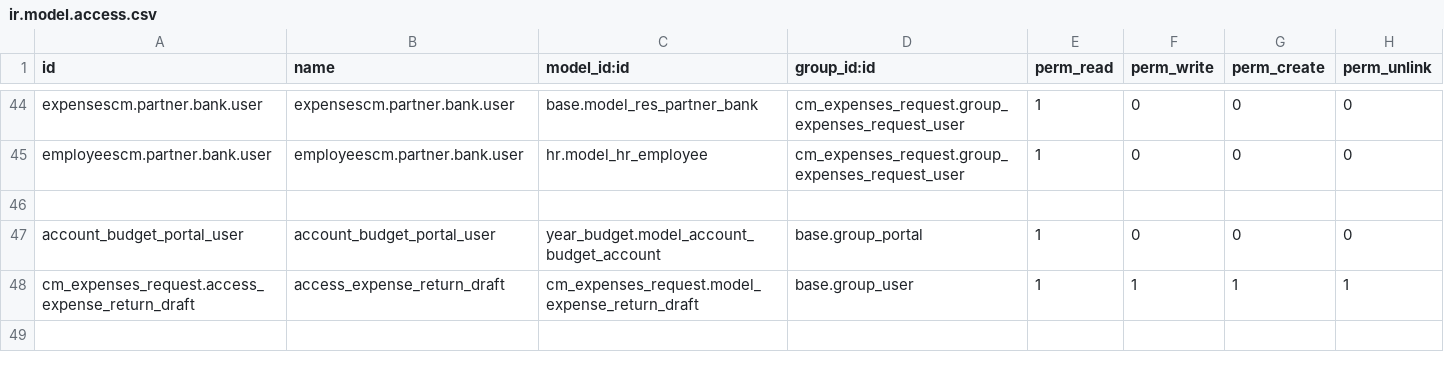
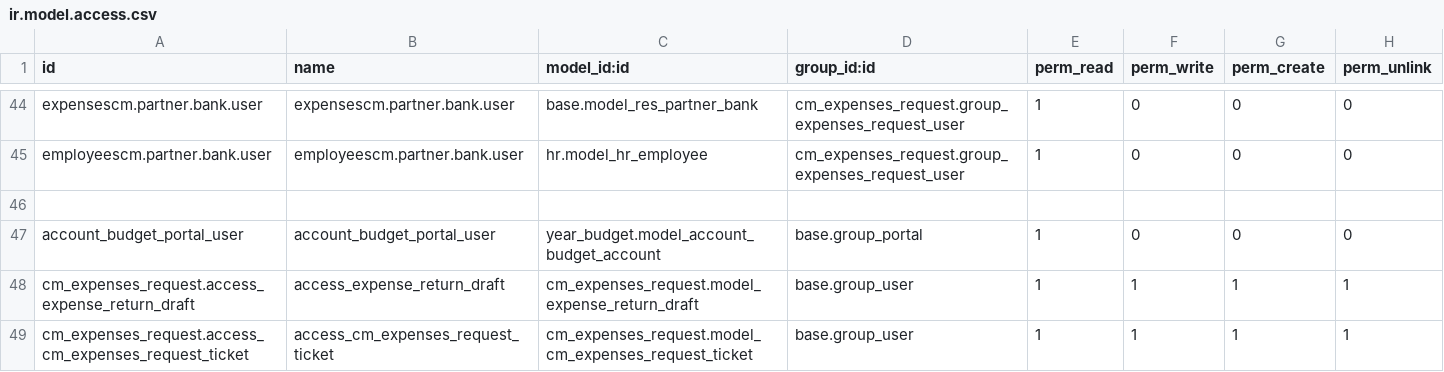
Before and after one commit to helpadcm/cm-rh, a CSV file: cm_expenses_request/security/ir.model.access.csv, drawn as a sheet; only a part is shown, gaps mark what is left out; the diff names each change by its address in the sheet, - before the commit and + after, or states it on an @@ line.

Commit message:
[ADD]metodo para solicitar tickets(oculto temporalmente)

```diff
--- a/cm_expenses_request/security/ir.model.access.csv
+++ b/cm_expenses_request/security/ir.model.access.csv
+row 49: cm_expenses_request.access_cm_expenses_request_ticket | access_cm_expenses_request_ticket | cm_expenses_request.model_cm_expenses_request_ticket | base.group_user | 1 | 1 | 1 | 1
```
Also changed, not shown: 8 other files.
